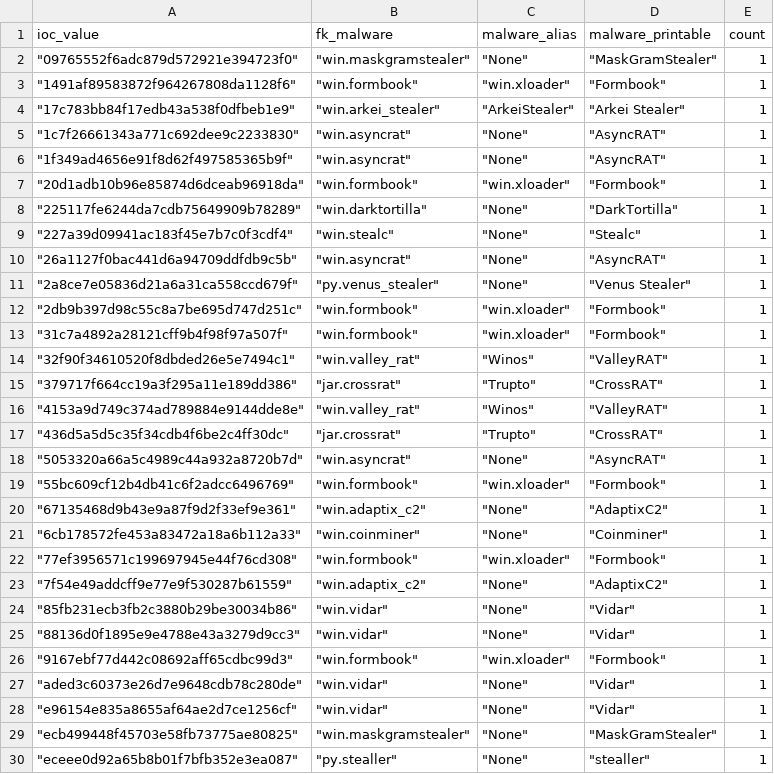
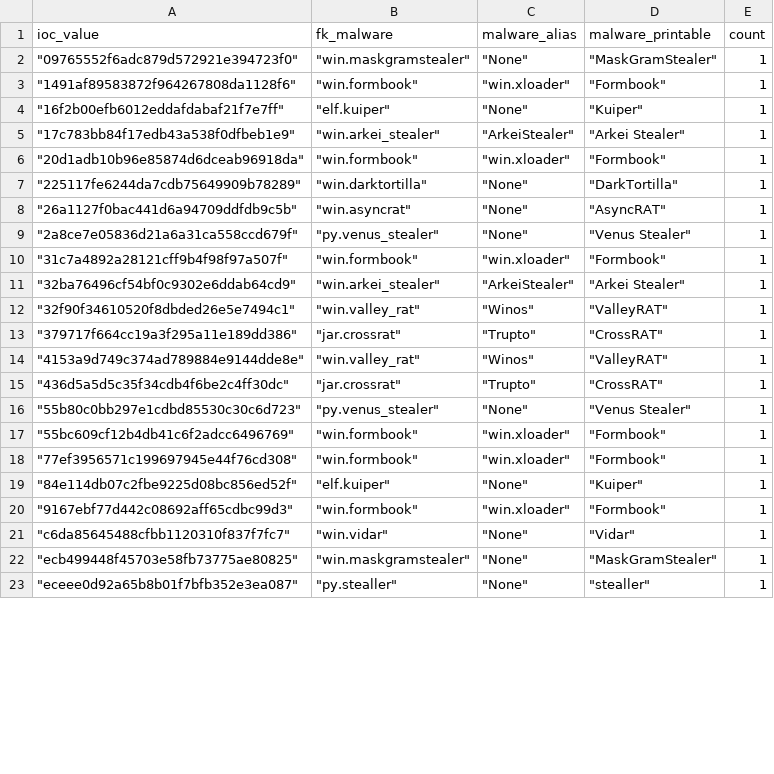
Before and after one commit to LunaMarginis/Intel-WatchTower, a CSV file: mhash.csv, drawn as a sheet; only a part is shown; the diff covers the shown part only.

```diff
--- a/mhash.csv
+++ b/mhash.csv
@@ -3,12 +3,10 @@ ioc_value,fk_malware,malware_alias,malware_printable,count
 " ""1491af89583872f964267808da1128f6"""," ""win.formbook"""," ""win.xloader"""," ""Formbook""",1
+" ""16f2b00efb6012eddafdabaf21f7e7ff"""," ""elf.kuiper"""," ""None"""," ""Kuiper""",1
 " ""17c783bb84f17edb43a538f0dfbeb1e9"""," ""win.arkei_stealer"""," ""ArkeiStealer"""," ""Arkei Stealer""",1
-" ""1c7f26661343a771c692dee9c2233830"""," ""win.asyncrat"""," ""None"""," ""AsyncRAT""",1
-" ""1f349ad4656e91f8d62f497585365b9f"""," ""win.asyncrat"""," ""None"""," ""AsyncRAT""",1
 " ""20d1adb10b96e85874d6dceab96918da"""," ""win.formbook"""," ""win.xloader"""," ""Formbook""",1
 " ""225117fe6244da7cdb75649909b78289"""," ""win.darktortilla"""," ""None"""," ""DarkTortilla""",1
-" ""227a39d09941ac183f45e7b7c0f3cdf4"""," ""win.stealc"""," ""None"""," ""Stealc""",1
 " ""26a1127f0bac441d6a94709ddfdb9c5b"""," ""win.asyncrat"""," ""None"""," ""AsyncRAT""",1
 " ""2a8ce7e05836d21a6a31ca558ccd679f"""," ""py.venus_stealer"""," ""None"""," ""Venus Stealer""",1
-" ""2db9b397d98c55c8a7be695d747d251c"""," ""win.formbook"""," ""win.xloader"""," ""Formbook""",1
 " ""31c7a4892a28121cff9b4f98f97a507f"""," ""win.formbook"""," ""win.xloader"""," ""Formbook""",1
+" ""32ba76496cf54bf0c9302e6ddab64cd9"""," ""win.arkei_stealer"""," ""ArkeiStealer"""," ""Arkei Stealer""",1
 " ""32f90f34610520f8dbded26e5e7494c1"""," ""win.valley_rat"""," ""Winos"""," ""ValleyRAT""",1
@@ -17,13 +15,8 @@ ioc_value,fk_malware,malware_alias,malware_printable,count
 " ""436d5a5d5c35f34cdb4f6be2c4ff30dc"""," ""jar.crossrat"""," ""Trupto"""," ""CrossRAT""",1
-" ""5053320a66a5c4989c44a932a8720b7d"""," ""win.asyncrat"""," ""None"""," ""AsyncRAT""",1
+" ""55b80c0bb297e1cdbd85530c30c6d723"""," ""py.venus_stealer"""," ""None"""," ""Venus Stealer""",1
 " ""55bc609cf12b4db41c6f2adcc6496769"""," ""win.formbook"""," ""win.xloader"""," ""Formbook""",1
-" ""67135468d9b43e9a87f9d2f33ef9e361"""," ""win.adaptix_c2"""," ""None"""," ""AdaptixC2""",1
-" ""6cb178572fe453a83472a18a6b112a33"""," ""win.coinminer"""," ""None"""," ""Coinminer""",1
 " ""77ef3956571c199697945e44f76cd308"""," ""win.formbook"""," ""win.xloader"""," ""Formbook""",1
-" ""7f54e49addcff9e77e9f530287b61559"""," ""win.adaptix_c2"""," ""None"""," ""AdaptixC2""",1
-" ""85fb231ecb3fb2c3880b29be30034b86"""," ""win.vidar"""," ""None"""," ""Vidar""",1
-" ""88136d0f1895e9e4788e43a3279d9cc3"""," ""win.vidar"""," ""None"""," ""Vidar""",1
+" ""84e114db07c2fbe9225d08bc856ed52f"""," ""elf.kuiper"""," ""None"""," ""Kuiper""",1
 " ""9167ebf77d442c08692aff65cdbc99d3"""," ""win.formbook"""," ""win.xloader"""," ""Formbook""",1
-" ""aded3c60373e26d7e9648cdb78c280de"""," ""win.vidar"""," ""None"""," ""Vidar""",1
-" ""e96154e835a8655af64ae2d7ce1256cf"""," ""win.vidar"""," ""None"""," ""Vidar""",1
+" ""c6da85645488cfbb1120310f837f7fc7"""," ""win.vidar"""," ""None"""," ""Vidar""",1
 " ""ecb499448f45703e58fb73775ae80825"""," ""win.maskgramstealer"""," ""None"""," ""MaskGramStealer""",1
```
Also changed, not shown: 3 edited cells elsewhere in this file, 1 other file.
